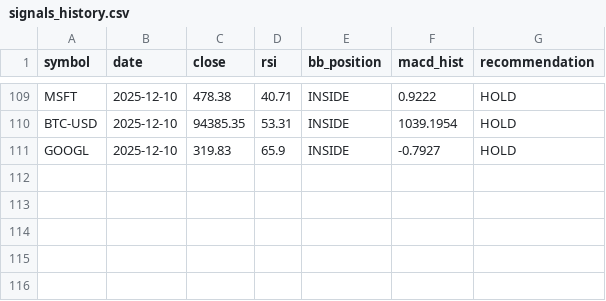
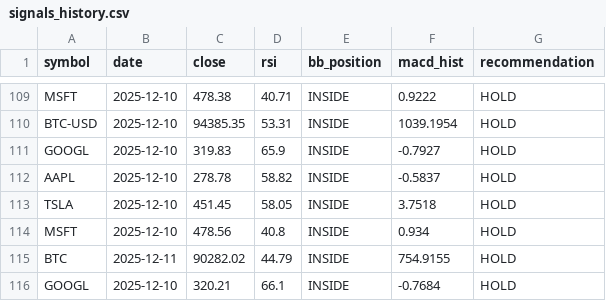
Before and after one commit to jauresfranck/pipeline_donnes-collectes_nettoye, a CSV file: data/signals_history.csv, drawn as a sheet; only a part is shown, gaps mark what is left out.

```diff
--- a/data/signals_history.csv
+++ b/data/signals_history.csv
@@ -111 +111,6 @@ BTC-USD,2025-12-10,94385.35,53.31,INSIDE,1039.1954,HOLD
 GOOGL,2025-12-10,319.83,65.9,INSIDE,-0.7927,HOLD
+AAPL,2025-12-10,278.78,58.82,INSIDE,-0.5837,HOLD
+TSLA,2025-12-10,451.45,58.05,INSIDE,3.7518,HOLD
+MSFT,2025-12-10,478.56,40.8,INSIDE,0.934,HOLD
+BTC,2025-12-11,90282.02,44.79,INSIDE,754.9155,HOLD
+GOOGL,2025-12-10,320.21,66.1,INSIDE,-0.7684,HOLD
```
Also changed, not shown: data/AAPL.csv, data/ALL_YFINANCE.csv, 7 other files.
